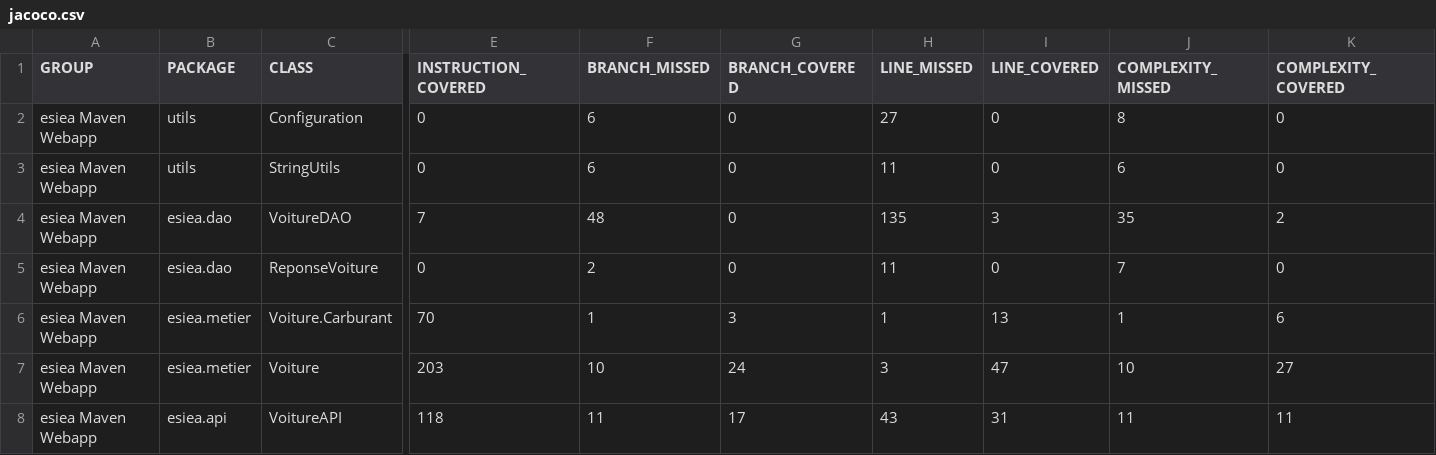
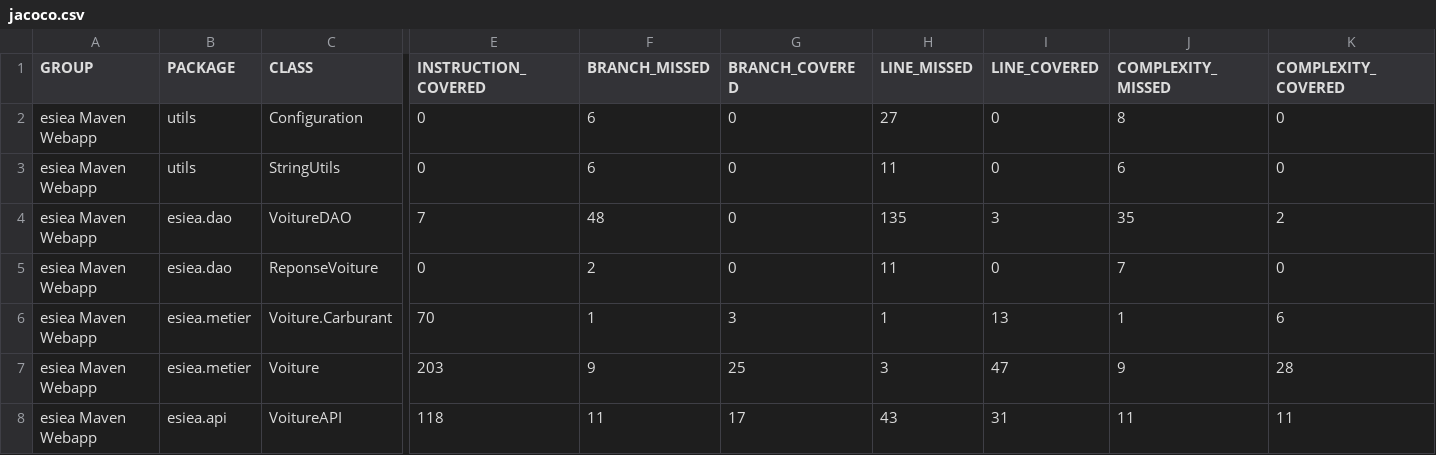
Before and after one commit to NicolasGounotEsiea/Projet_QA, a CSV file: target/site/jacoco/jacoco.csv, drawn as a sheet; only a part is shown, gaps mark what is left out; the diff names each change by its address in the sheet, - before the commit and + after, or states it on an @@ line.

```diff
--- a/target/site/jacoco/jacoco.csv
+++ b/target/site/jacoco/jacoco.csv
-F7 (BRANCH_MISSED): 10
+F7 (BRANCH_MISSED): 9
-G7 (BRANCH_COVERED): 24
+G7 (BRANCH_COVERED): 25
-J7 (COMPLEXITY_MISSED): 10
+J7 (COMPLEXITY_MISSED): 9
-K7 (COMPLEXITY_COVERED): 27
+K7 (COMPLEXITY_COVERED): 28
```
Also changed, not shown: 24 other files.
